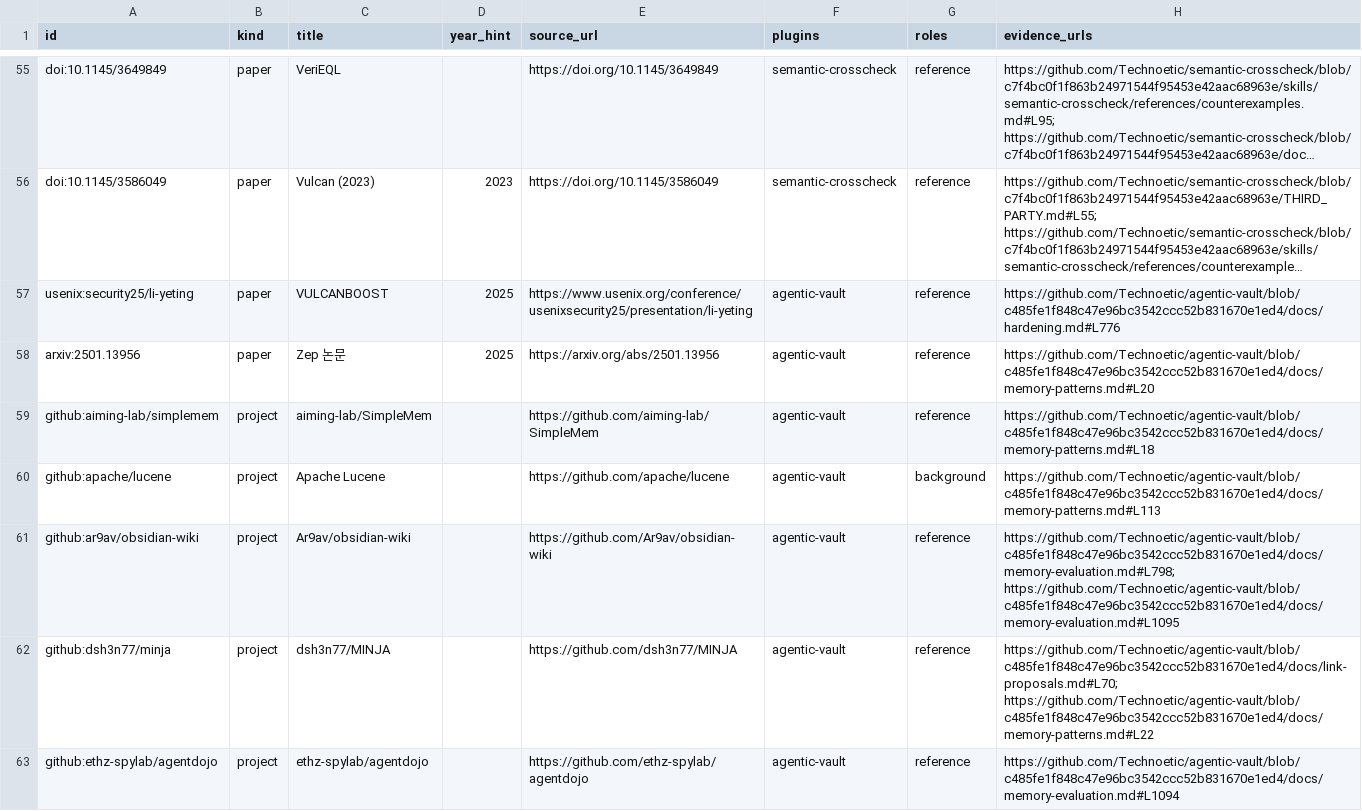
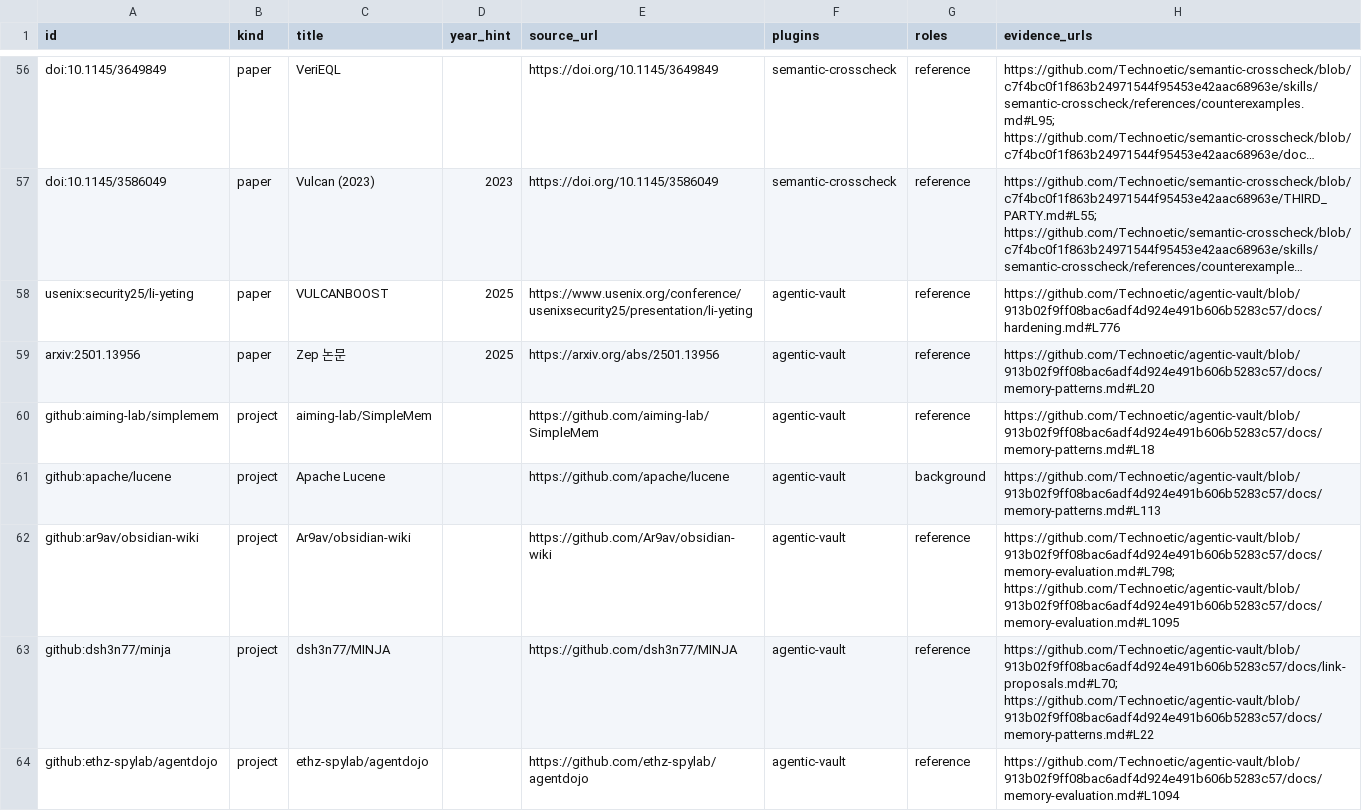
Before and after one commit to Technoetic/reference-atlas, a CSV file: data/catalog.csv, drawn as a sheet; only a part is shown, gaps mark what is left out; long unchanged cells end in …; addresses are those after the commit; the diff covers the shown part only; the diff names each change by its address in the sheet, - before the commit and + after, or states it on an @@ line.

```diff
--- a/data/catalog.csv
+++ b/data/catalog.csv
-H58 (evidence_urls): https://github.com/Technoetic/agentic-vault/blob/c485fe1f848c47e96bc3542ccc52b831670e1ed4/docs/hardening.md#L776
+H58 (evidence_urls): https://github.com/Technoetic/agentic-vault/blob/913b02f9ff08bac6adf4d924e491b606b5283c57/docs/hardening.md#L776
-H59 (evidence_urls): https://github.com/Technoetic/agentic-vault/blob/c485fe1f848c47e96bc3542ccc52b831670e1ed4/docs/memory-patterns.md#L20
+H59 (evidence_urls): https://github.com/Technoetic/agentic-vault/blob/913b02f9ff08bac6adf4d924e491b606b5283c57/docs/memory-patterns.md#L20
-H60 (evidence_urls): https://github.com/Technoetic/agentic-vault/blob/c485fe1f848c47e96bc3542ccc52b831670e1ed4/docs/memory-patterns.md#L18
+H60 (evidence_urls): https://github.com/Technoetic/agentic-vault/blob/913b02f9ff08bac6adf4d924e491b606b5283c57/docs/memory-patterns.md#L18
-H61 (evidence_urls): https://github.com/Technoetic/agentic-vault/blob/c485fe1f848c47e96bc3542ccc52b831670e1ed4/docs/memory-patterns.md#L113
+H61 (evidence_urls): https://github.com/Technoetic/agentic-vault/blob/913b02f9ff08bac6adf4d924e491b606b5283c57/docs/memory-patterns.md#L113
-H62 (evidence_urls): https://github.com/Technoetic/agentic-vault/blob/c485fe1f848c47e96bc3542ccc52b831670e1ed4/docs/memory-evaluation.md#L798; https://github.com/Technoetic/agentic-vault/blob/c485fe1f848c47e96bc3542ccc52b831670e1ed4/docs/memory-evaluation.md#L1095
+H62 (evidence_urls): https://github.com/Technoetic/agentic-vault/blob/913b02f9ff08bac6adf4d924e491b606b5283c57/docs/memory-evaluation.md#L798; https://github.com/Technoetic/agentic-vault/blob/913b02f9ff08bac6adf4d924e491b606b5283c57/docs/memory-evaluation.md#L1095
-H63 (evidence_urls): https://github.com/Technoetic/agentic-vault/blob/c485fe1f848c47e96bc3542ccc52b831670e1ed4/docs/link-proposals.md#L70; https://github.com/Technoetic/agentic-vault/blob/c485fe1f848c47e96bc3542ccc52b831670e1ed4/docs/memory-patterns.md#L22
+H63 (evidence_urls): https://github.com/Technoetic/agentic-vault/blob/913b02f9ff08bac6adf4d924e491b606b5283c57/docs/link-proposals.md#L70; https://github.com/Technoetic/agentic-vault/blob/913b02f9ff08bac6adf4d924e491b606b5283c57/docs/memory-patterns.md#L22
-H64 (evidence_urls): https://github.com/Technoetic/agentic-vault/blob/c485fe1f848c47e96bc3542ccc52b831670e1ed4/docs/memory-evaluation.md#L1094
+H64 (evidence_urls): https://github.com/Technoetic/agentic-vault/blob/913b02f9ff08bac6adf4d924e491b606b5283c57/docs/memory-evaluation.md#L1094
```
Also changed, not shown: 2 added rows and 72 edited cells elsewhere in this file, 27 other files.
